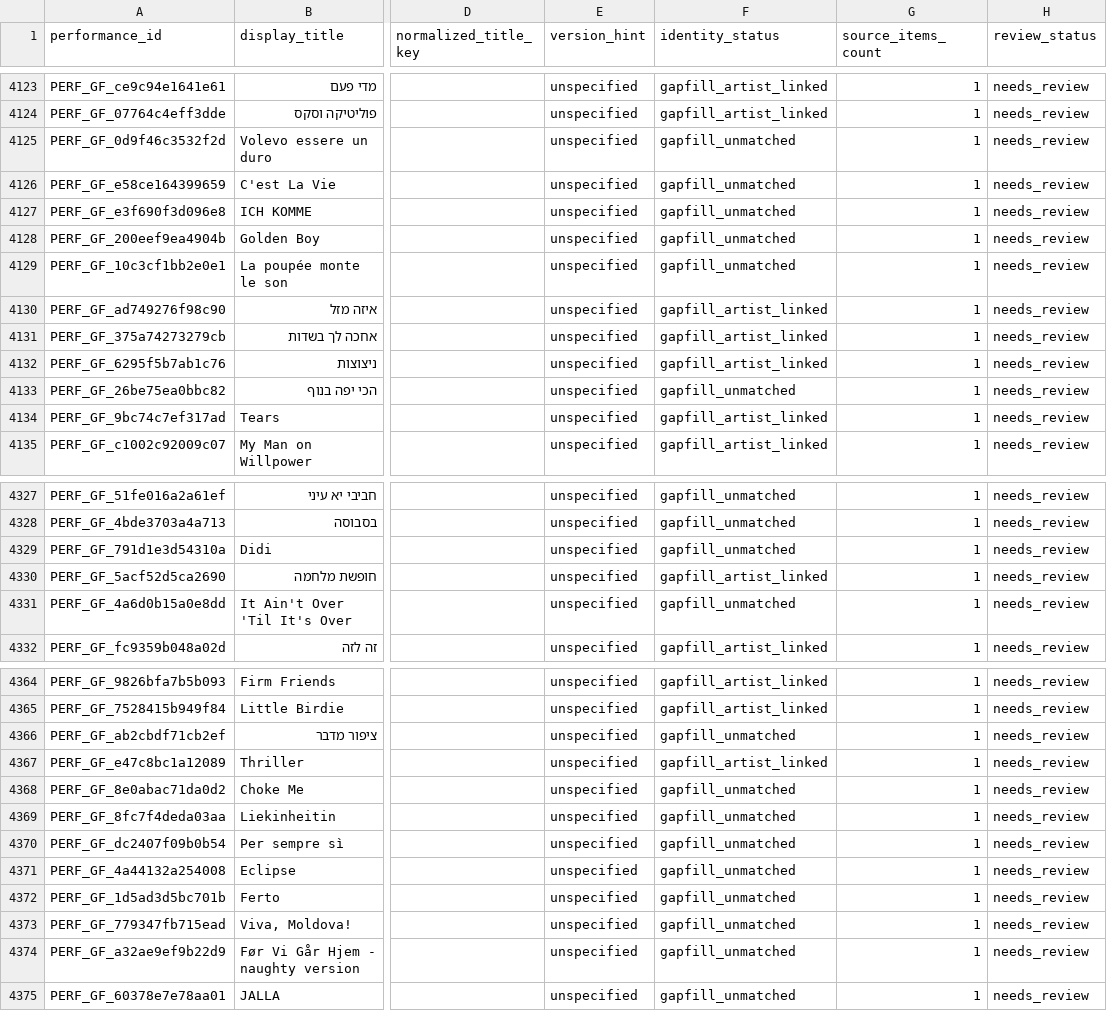
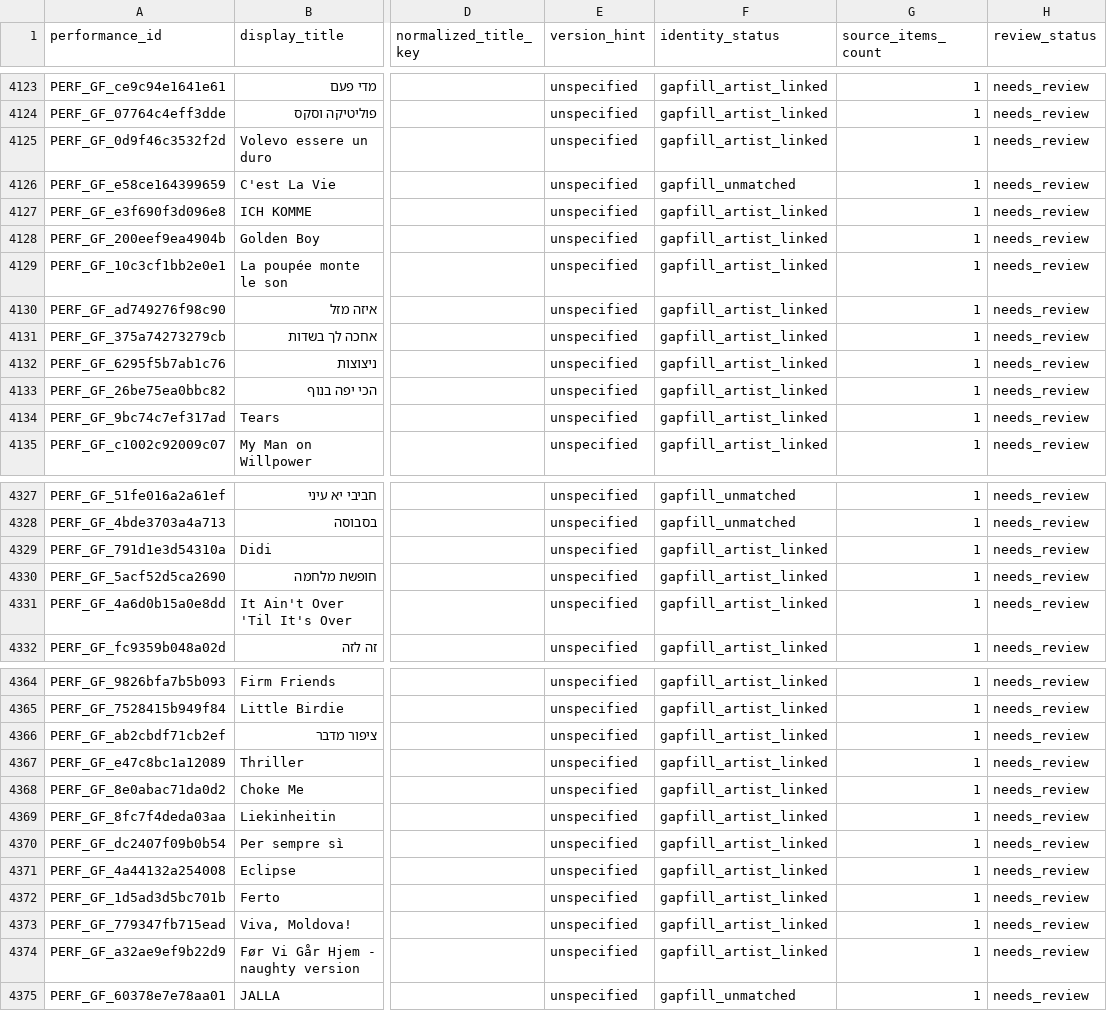
Before and after one commit to elijah-DHLab/Music_Research_APP, a CSV file: data/recordings.csv, drawn as a sheet; only a part is shown, gaps mark what is left out; the diff covers the shown part only; the diff names each change by its address in the sheet, - before the commit and + after, or states it on an @@ line.

```diff
--- a/data/recordings.csv
+++ b/data/recordings.csv
-F4125 (identity_status): gapfill_unmatched
+F4125 (identity_status): gapfill_artist_linked
-F4127:F4129 (identity_status): gapfill_unmatched
+F4127:F4129 (identity_status): gapfill_artist_linked
-F4133 (identity_status): gapfill_unmatched
+F4133 (identity_status): gapfill_artist_linked
-F4329 (identity_status): gapfill_unmatched
+F4329 (identity_status): gapfill_artist_linked
-F4331 (identity_status): gapfill_unmatched
+F4331 (identity_status): gapfill_artist_linked
-F4366 (identity_status): gapfill_unmatched
+F4366 (identity_status): gapfill_artist_linked
-F4368:F4374 (identity_status): gapfill_unmatched
+F4368:F4374 (identity_status): gapfill_artist_linked
```
Also changed, not shown: 46 edited cells elsewhere in this file, 13 other files.
